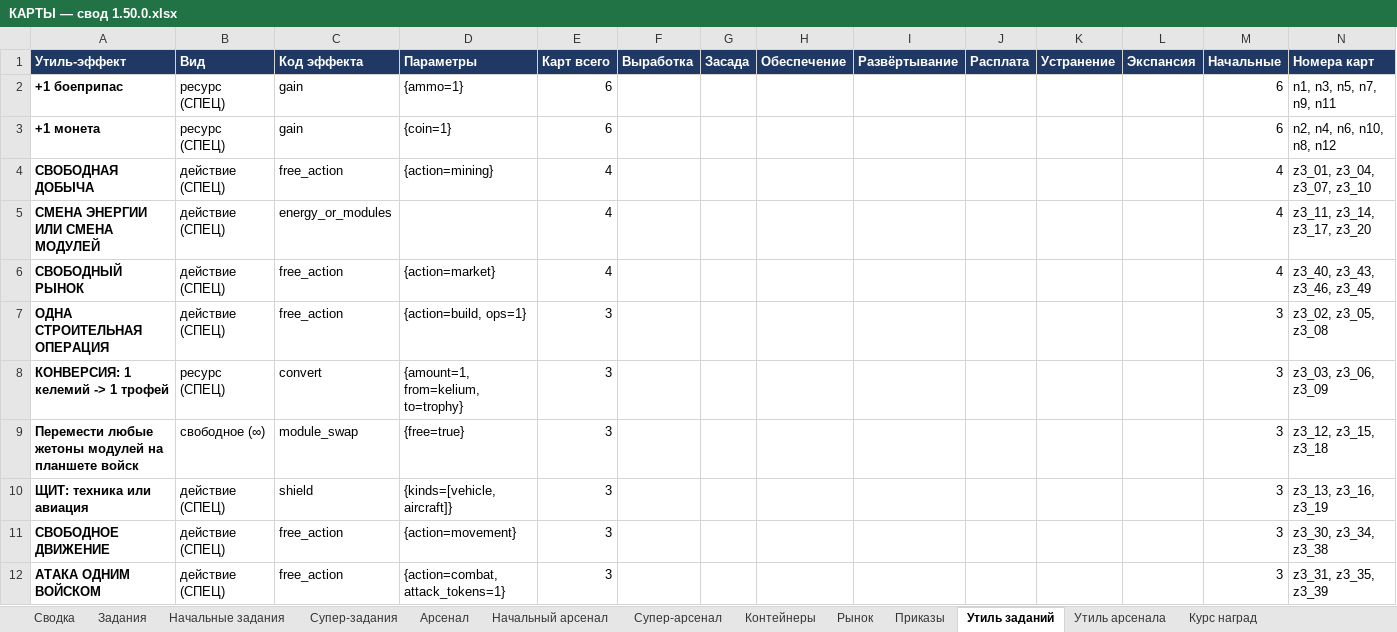
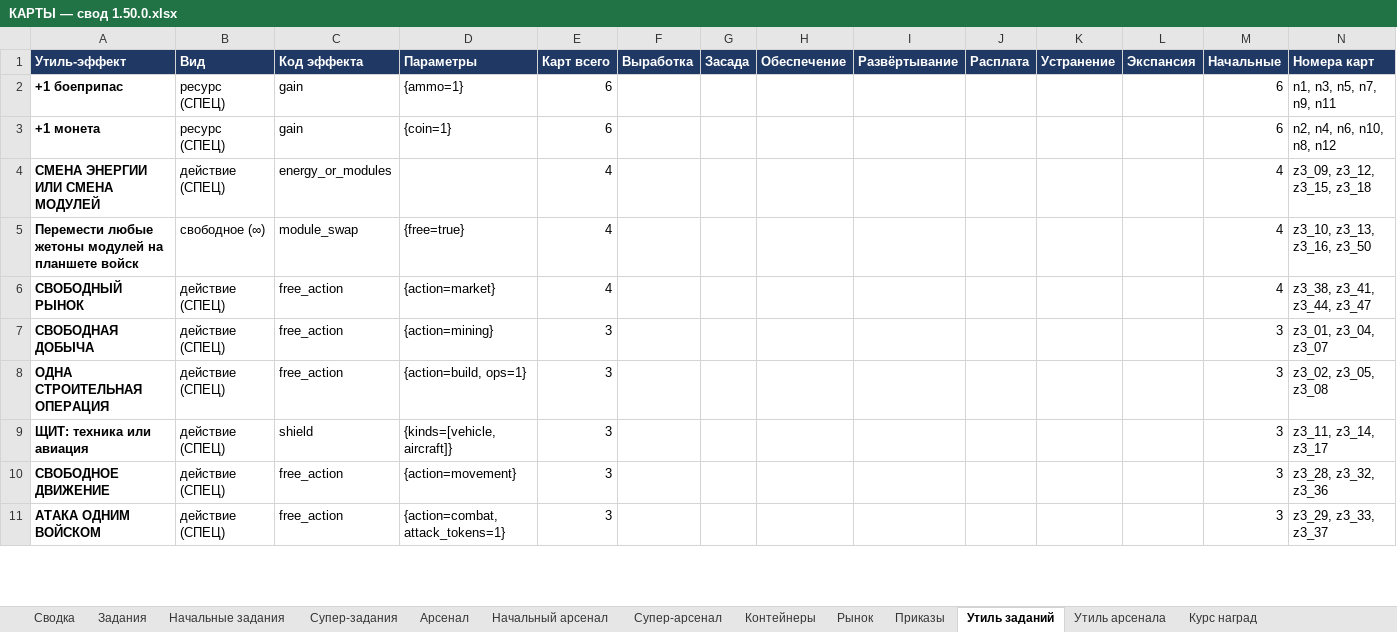
Before and after one commit to backskin/forged-in-kelium, an Excel workbook: docs/таблицы карт/КАРТЫ — свод 1.50.0.xlsx, sheet Утиль заданий, drawn as a sheet; only a part is shown; values as stored, in another font and other column widths than the file's, no borders; removed rows and columns are numbered as before the commit, all else as after; the diff covers the shown part only; the diff names each change by its address in the sheet, - before the commit and + after, or states it on an @@ line.

```diff
--- a/docs/таблицы карт/КАРТЫ — свод 1.50.0.xlsx (sheet Утиль заданий)
+++ b/docs/таблицы карт/КАРТЫ — свод 1.50.0.xlsx (sheet Утиль заданий)
-row 4: СВОБОДНАЯ ДОБЫЧА | действие (СПЕЦ) | free_action | {action=mining} | 4 |  |  |  |  |  |  |  | 4 | z3_01, z3_04, z3_07, z3_10
-N4 (Номера карт): z3_11, z3_14, z3_17, z3_20
+N4 (Номера карт): z3_09, z3_12, z3_15, z3_18
+row 5: Перемести любые жетоны модулей на планшете войск | свободное (∞) | module_swap | {free=true} | 4 |  |  |  |  |  |  |  | 4 | z3_10, z3_13, z3_16, z3_50
-N6 (Номера карт): z3_40, z3_43, z3_46, z3_49
+N6 (Номера карт): z3_38, z3_41, z3_44, z3_47
+row 7: СВОБОДНАЯ ДОБЫЧА | действие (СПЕЦ) | free_action | {action=mining} | 3 |  |  |  |  |  |  |  | 3 | z3_01, z3_04, z3_07
-row 8: КОНВЕРСИЯ: 1 келемий -> 1 трофей | ресурс (СПЕЦ) | convert | {amount=1, from=kelium, to=trophy} | 3 |  |  |  |  |  |  |  | 3 | z3_03, z3_06, z3_09
-row 9: Перемести любые жетоны модулей на планшете войск | свободное (∞) | module_swap | {free=true} | 3 |  |  |  |  |  |  |  | 3 | z3_12, z3_15, z3_18
-N9 (Номера карт): z3_13, z3_16, z3_19
+N9 (Номера карт): z3_11, z3_14, z3_17
-N10 (Номера карт): z3_30, z3_34, z3_38
+N10 (Номера карт): z3_28, z3_32, z3_36
-N11 (Номера карт): z3_31, z3_35, z3_39
+N11 (Номера карт): z3_29, z3_33, z3_37
```
Also changed, not shown: 2 added rows, 1 removed row and 8 edited cells elsewhere in this sheet, sheet Задания.
